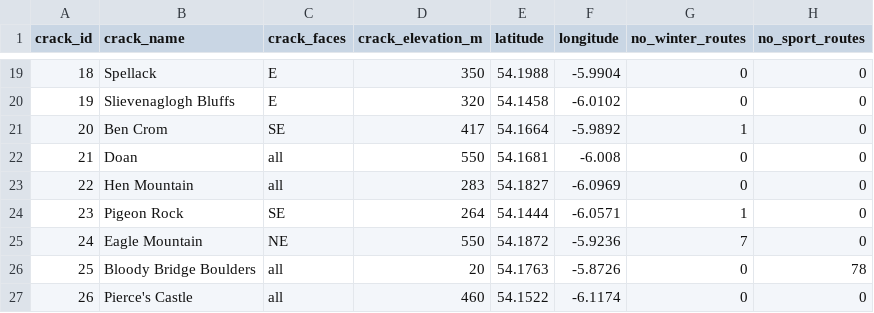
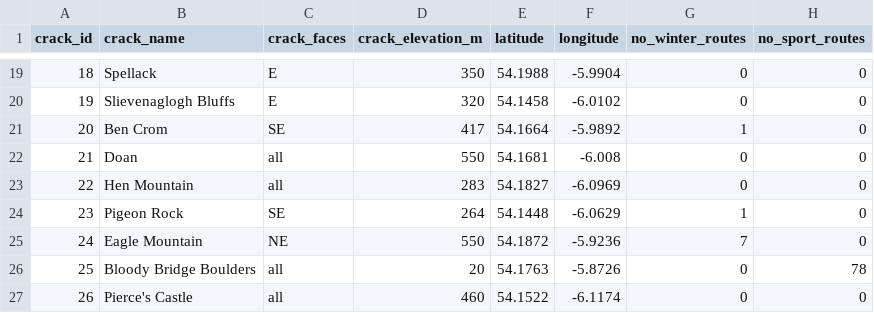
Before and after one commit to JanaRobbins/scripts-folium, a CSV file: data_files/cracks_heading.csv, drawn as a sheet; only a part is shown, gaps mark what is left out; the diff names each change by its address in the sheet, - before the commit and + after, or states it on an @@ line.

```diff
--- a/data_files/cracks_heading.csv
+++ b/data_files/cracks_heading.csv
-E24 (latitude): 54.1444
+E24 (latitude): 54.1448
-F24 (longitude): -6.0571
+F24 (longitude): -6.0629
```
Also changed, not shown: 2 other files.
